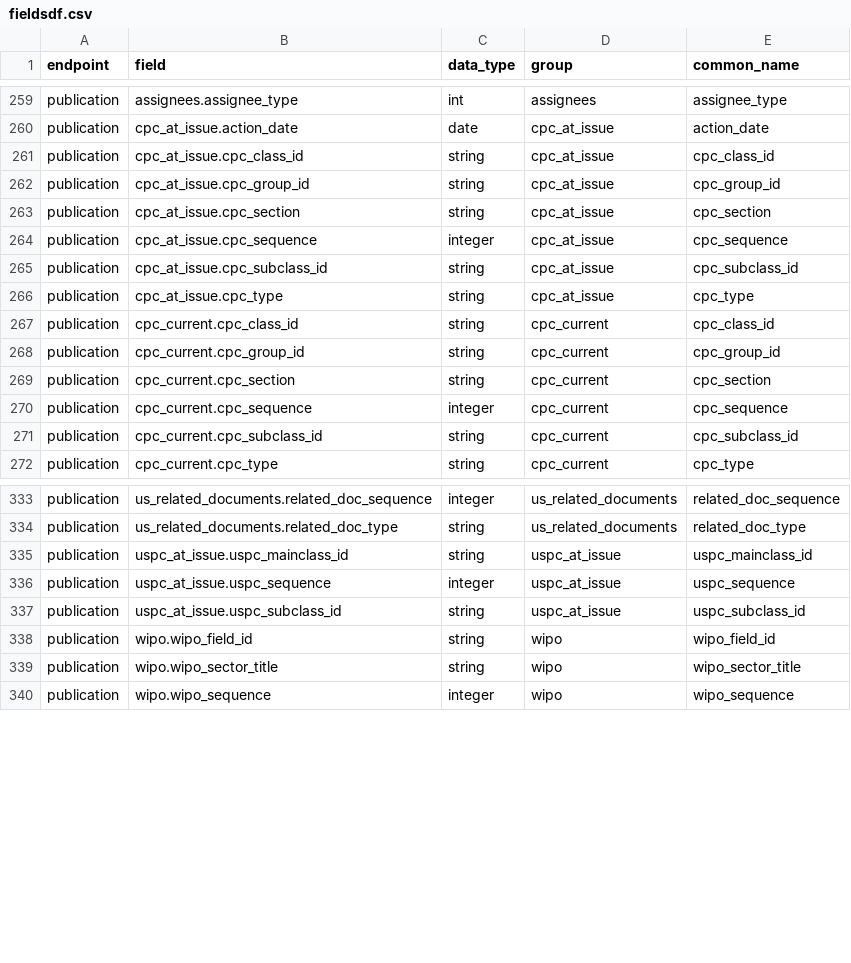
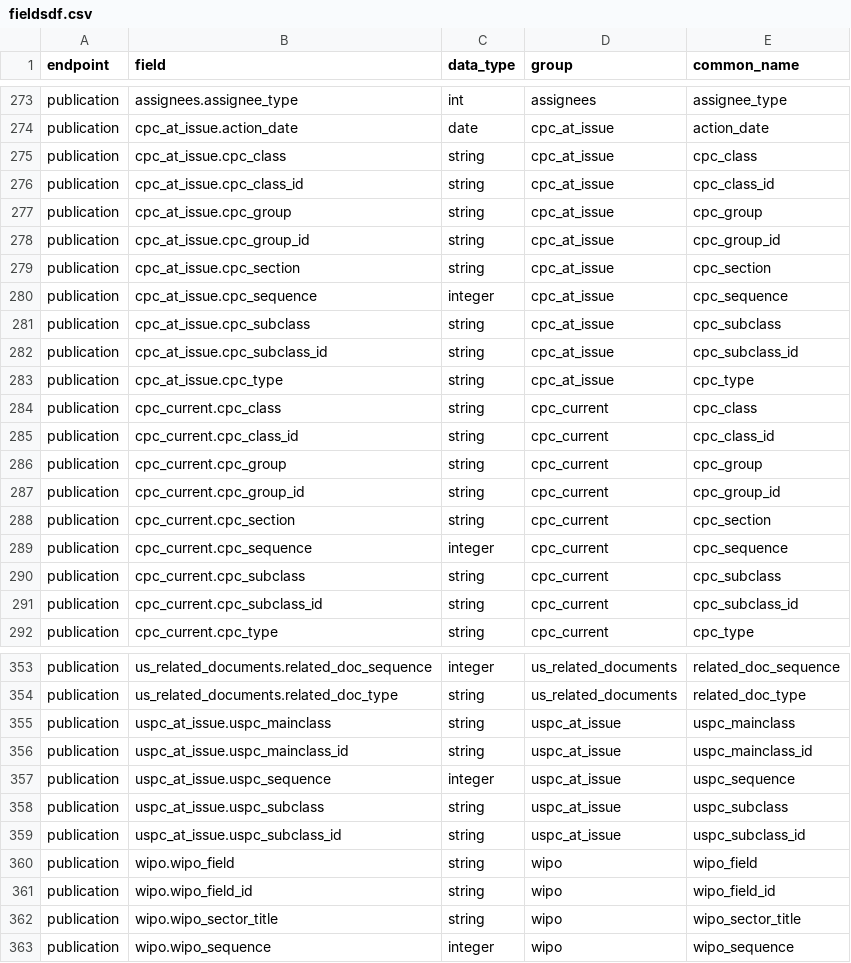
Before and after one commit to mustberuss/patentsview, a CSV file: data-raw/fieldsdf.csv, drawn as a sheet; only a part is shown, gaps mark what is left out; the diff covers the shown part only; the diff names each change by its address in the sheet, - before the commit and + after, or states it on an @@ line.

```diff
--- a/data-raw/fieldsdf.csv
+++ b/data-raw/fieldsdf.csv
+row 275: publication | cpc_at_issue.cpc_class | string | cpc_at_issue | cpc_class
+row 277: publication | cpc_at_issue.cpc_group | string | cpc_at_issue | cpc_group
+row 281: publication | cpc_at_issue.cpc_subclass | string | cpc_at_issue | cpc_subclass
+row 284: publication | cpc_current.cpc_class | string | cpc_current | cpc_class
+row 286: publication | cpc_current.cpc_group | string | cpc_current | cpc_group
+row 290: publication | cpc_current.cpc_subclass | string | cpc_current | cpc_subclass
+row 355: publication | uspc_at_issue.uspc_mainclass | string | uspc_at_issue | uspc_mainclass
+row 358: publication | uspc_at_issue.uspc_subclass | string | uspc_at_issue | uspc_subclass
+row 360: publication | wipo.wipo_field | string | wipo | wipo_field
```
Also changed, not shown: 15 added rows and 4 moved rows elsewhere in this file, 3 other files.
